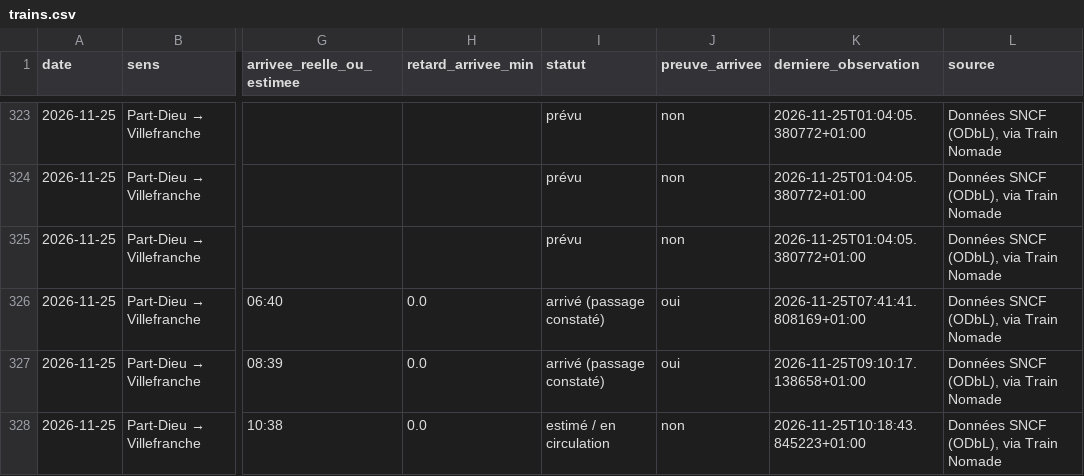
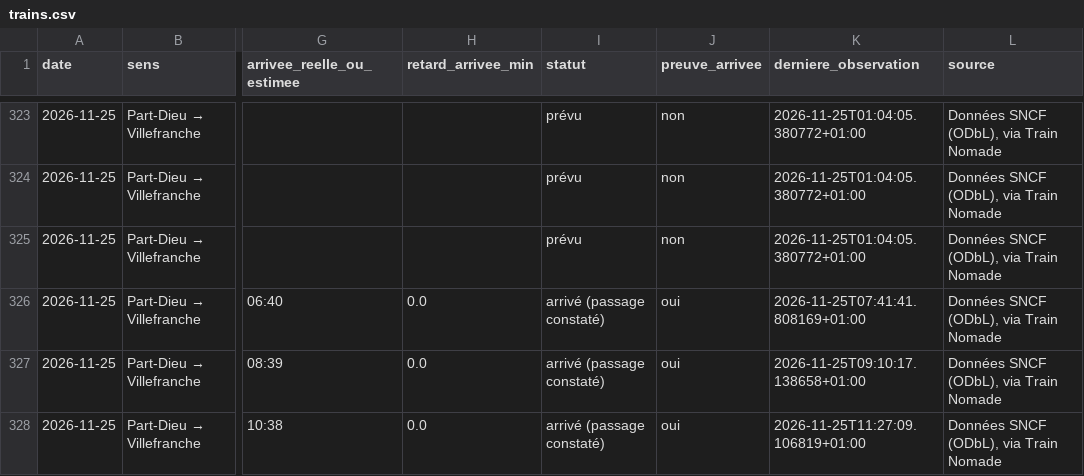
Before and after one commit to alexandretardy3-star/suivi-ter-villefranche-lyon, a CSV file: data/trains.csv, drawn as a sheet; only a part is shown, gaps mark what is left out; the diff covers the shown part only; the diff names each change by its address in the sheet, - before the commit and + after, or states it on an @@ line.

```diff
--- a/data/trains.csv
+++ b/data/trains.csv
-I328 (statut): estimé / en circulation
+I328 (statut): arrivé (passage constaté)
-J328 (preuve_arrivee): non
+J328 (preuve_arrivee): oui
-K328 (derniere_observation): 2026-11-25T10:18:43.845223+01:00
+K328 (derniere_observation): 2026-11-25T11:27:09.106819+01:00
```
Also changed, not shown: 13 edited cells elsewhere in this file, data/bilan_quotidien.csv.
